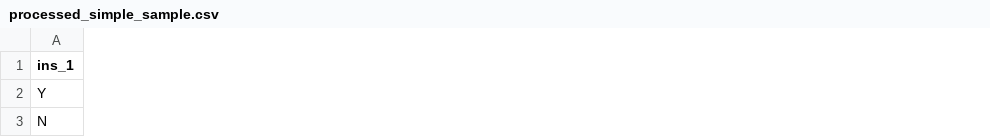
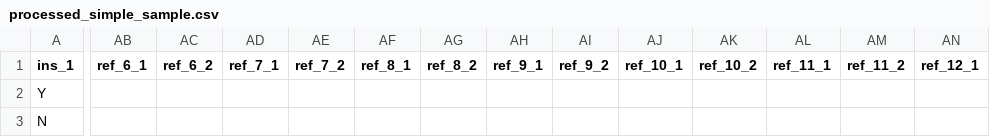
Before and after one commit to ConsultingMD/ediot, a CSV file: spec/support/processed_simple_sample.csv, drawn as a sheet; only a part is shown, gaps mark what is left out; the diff covers the shown part only; the diff names each change by its address in the sheet, - before the commit and + after, or states it on an @@ line.

Commit message:
Use 12 ref segments per latest walmart spec

```diff
--- a/spec/support/processed_simple_sample.csv
+++ b/spec/support/processed_simple_sample.csv
+column AB (ref_6_1), empty
+column AC (ref_6_2), empty
+column AD (ref_7_1), empty
+column AE (ref_7_2), empty
+column AF (ref_8_1), empty
+column AG (ref_8_2), empty
+column AH (ref_9_1), empty
+column AI (ref_9_2), empty
+column AJ (ref_10_1), empty
+column AK (ref_10_2), empty
+column AL (ref_11_1), empty
+column AM (ref_11_2), empty
+column AN (ref_12_1), empty
```
Also changed, not shown: 1 added column elsewhere in this file, 4 other files.
